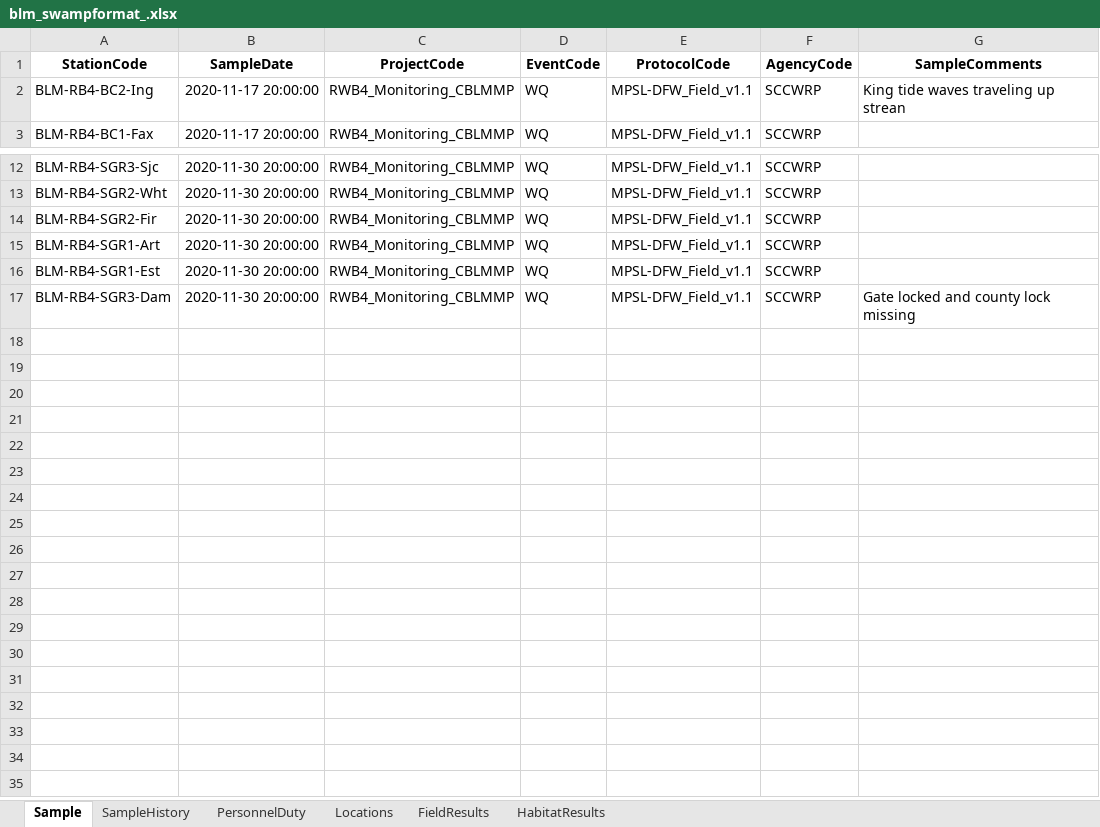
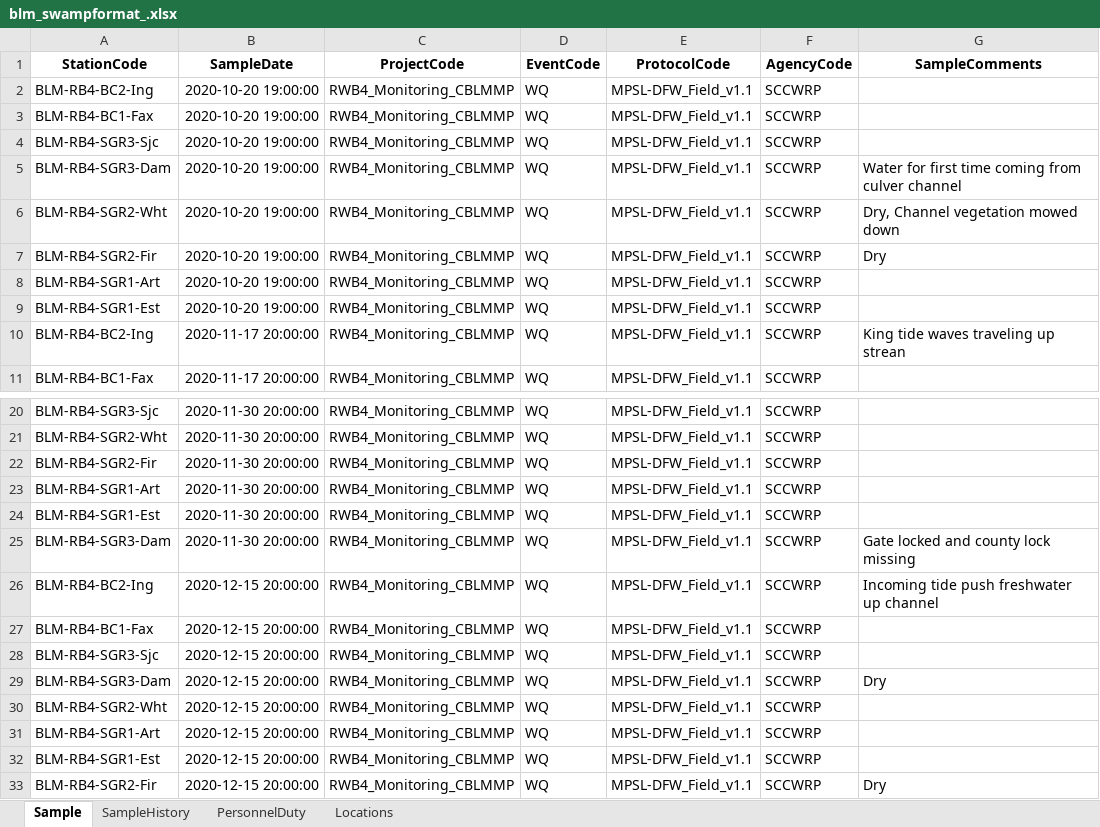
Before and after one commit to SCCWRP/BLM_data_reformatter, an Excel workbook: output/blm_swampformat_.xlsx, sheet Sample, drawn as a sheet; only a part is shown, gaps mark what is left out; values as stored, in another font and other column widths than the file's, no borders; the diff names each change by its address in the sheet, - before the commit and + after, or states it on an @@ line.

```diff
--- a/output/blm_swampformat_.xlsx (sheet Sample)
+++ b/output/blm_swampformat_.xlsx (sheet Sample)
-sheet tab: FieldResults
-sheet tab: HabitatResults
+row 2: BLM-RB4-BC2-Ing | 2020-10-20 19:00:00 | RWB4_Monitoring_CBLMMP | WQ | MPSL-DFW_Field_v1.1 | SCCWRP
+row 3: BLM-RB4-BC1-Fax | 2020-10-20 19:00:00 | RWB4_Monitoring_CBLMMP | WQ | MPSL-DFW_Field_v1.1 | SCCWRP
+row 4: BLM-RB4-SGR3-Sjc | 2020-10-20 19:00:00 | RWB4_Monitoring_CBLMMP | WQ | MPSL-DFW_Field_v1.1 | SCCWRP
+row 5: BLM-RB4-SGR3-Dam | 2020-10-20 19:00:00 | RWB4_Monitoring_CBLMMP | WQ | MPSL-DFW_Field_v1.1 | SCCWRP | Water for first time coming from culver channel
+row 6: BLM-RB4-SGR2-Wht | 2020-10-20 19:00:00 | RWB4_Monitoring_CBLMMP | WQ | MPSL-DFW_Field_v1.1 | SCCWRP | Dry, Channel vegetation mowed down
+row 7: BLM-RB4-SGR2-Fir | 2020-10-20 19:00:00 | RWB4_Monitoring_CBLMMP | WQ | MPSL-DFW_Field_v1.1 | SCCWRP | Dry
+row 8: BLM-RB4-SGR1-Art | 2020-10-20 19:00:00 | RWB4_Monitoring_CBLMMP | WQ | MPSL-DFW_Field_v1.1 | SCCWRP
+row 9: BLM-RB4-SGR1-Est | 2020-10-20 19:00:00 | RWB4_Monitoring_CBLMMP | WQ | MPSL-DFW_Field_v1.1 | SCCWRP
+row 26: BLM-RB4-BC2-Ing | 2020-12-15 20:00:00 | RWB4_Monitoring_CBLMMP | WQ | MPSL-DFW_Field_v1.1 | SCCWRP | Incoming tide push freshwater up channel
+row 27: BLM-RB4-BC1-Fax | 2020-12-15 20:00:00 | RWB4_Monitoring_CBLMMP | WQ | MPSL-DFW_Field_v1.1 | SCCWRP
+row 28: BLM-RB4-SGR3-Sjc | 2020-12-15 20:00:00 | RWB4_Monitoring_CBLMMP | WQ | MPSL-DFW_Field_v1.1 | SCCWRP
+row 29: BLM-RB4-SGR3-Dam | 2020-12-15 20:00:00 | RWB4_Monitoring_CBLMMP | WQ | MPSL-DFW_Field_v1.1 | SCCWRP | Dry
+row 30: BLM-RB4-SGR2-Wht | 2020-12-15 20:00:00 | RWB4_Monitoring_CBLMMP | WQ | MPSL-DFW_Field_v1.1 | SCCWRP
+row 31: BLM-RB4-SGR1-Art | 2020-12-15 20:00:00 | RWB4_Monitoring_CBLMMP | WQ | MPSL-DFW_Field_v1.1 | SCCWRP
+row 32: BLM-RB4-SGR1-Est | 2020-12-15 20:00:00 | RWB4_Monitoring_CBLMMP | WQ | MPSL-DFW_Field_v1.1 | SCCWRP
+row 33: BLM-RB4-SGR2-Fir | 2020-12-15 20:00:00 | RWB4_Monitoring_CBLMMP | WQ | MPSL-DFW_Field_v1.1 | SCCWRP | Dry
```
Also changed, not shown: sheet Locations, sheet PersonnelDuty, sheet SampleHistory, input/RelationshipMap.xlsx, 5 other files.
